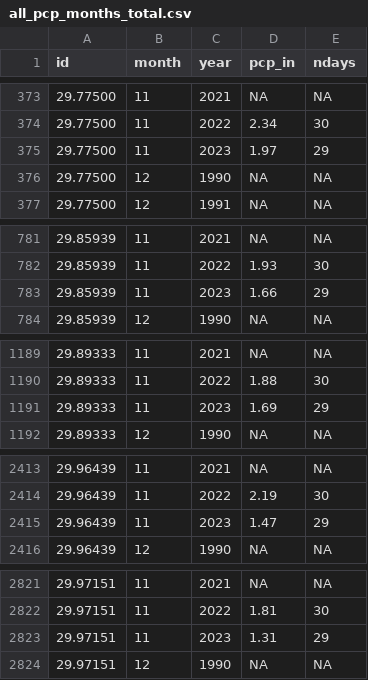
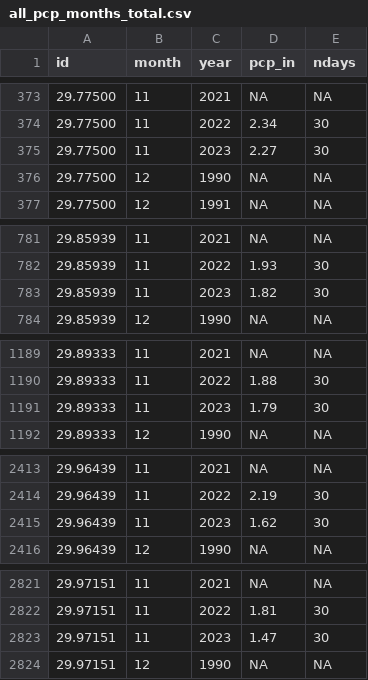
Before and after one commit to dathere/boerne-dashboard, a CSV file: boerne-water-supply/data/pcp/all_pcp_months_total.csv, drawn as a sheet; only a part is shown, gaps mark what is left out; the diff covers the shown part only.

```diff
--- a/boerne-water-supply/data/pcp/all_pcp_months_total.csv
+++ b/boerne-water-supply/data/pcp/all_pcp_months_total.csv
@@ -374,3 +374,3 @@
 "29.77500",11,2022,2.34,30
-"29.77500",11,2023,1.97,29
+"29.77500",11,2023,2.27,30
 "29.77500",12,1990,NA,NA
@@ -782,3 +782,3 @@
 "29.85939",11,2022,1.93,30
-"29.85939",11,2023,1.66,29
+"29.85939",11,2023,1.82,30
 "29.85939",12,1990,NA,NA
@@ -1190,3 +1190,3 @@
 "29.89333",11,2022,1.88,30
-"29.89333",11,2023,1.69,29
+"29.89333",11,2023,1.79,30
 "29.89333",12,1990,NA,NA
@@ -2414,3 +2414,3 @@
 "29.96439",11,2022,2.19,30
-"29.96439",11,2023,1.47,29
+"29.96439",11,2023,1.62,30
 "29.96439",12,1990,NA,NA
@@ -2822,3 +2822,3 @@
 "29.97151",11,2022,1.81,30
-"29.97151",11,2023,1.31,29
+"29.97151",11,2023,1.47,30
 "29.97151",12,1990,NA,NA
```
Also changed, not shown: 9 edited cells elsewhere in this file, boerne-water-supply/data/reservoirs/all_reservoir_stats.csv, boerne-water-supply/data/streamflow/all_stream_data.csv, 6 other files.
